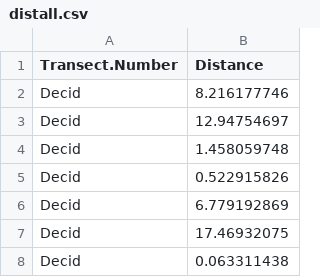
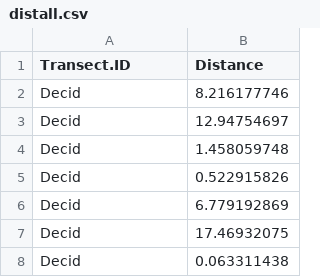
Before and after one commit to LiamABerigan/WLE411, a CSV file: week 15 (Lab 9- distance sampling)/distall.csv, drawn as a sheet; only a part is shown.

```diff
--- a/week 15 (Lab 9- distance sampling)/distall.csv
+++ b/week 15 (Lab 9- distance sampling)/distall.csv
@@ -1,2 +1,2 @@
-Transect.Number,Distance
+Transect.ID,Distance
 Decid,8.216177746
```
Also changed, not shown: 16 other files.
